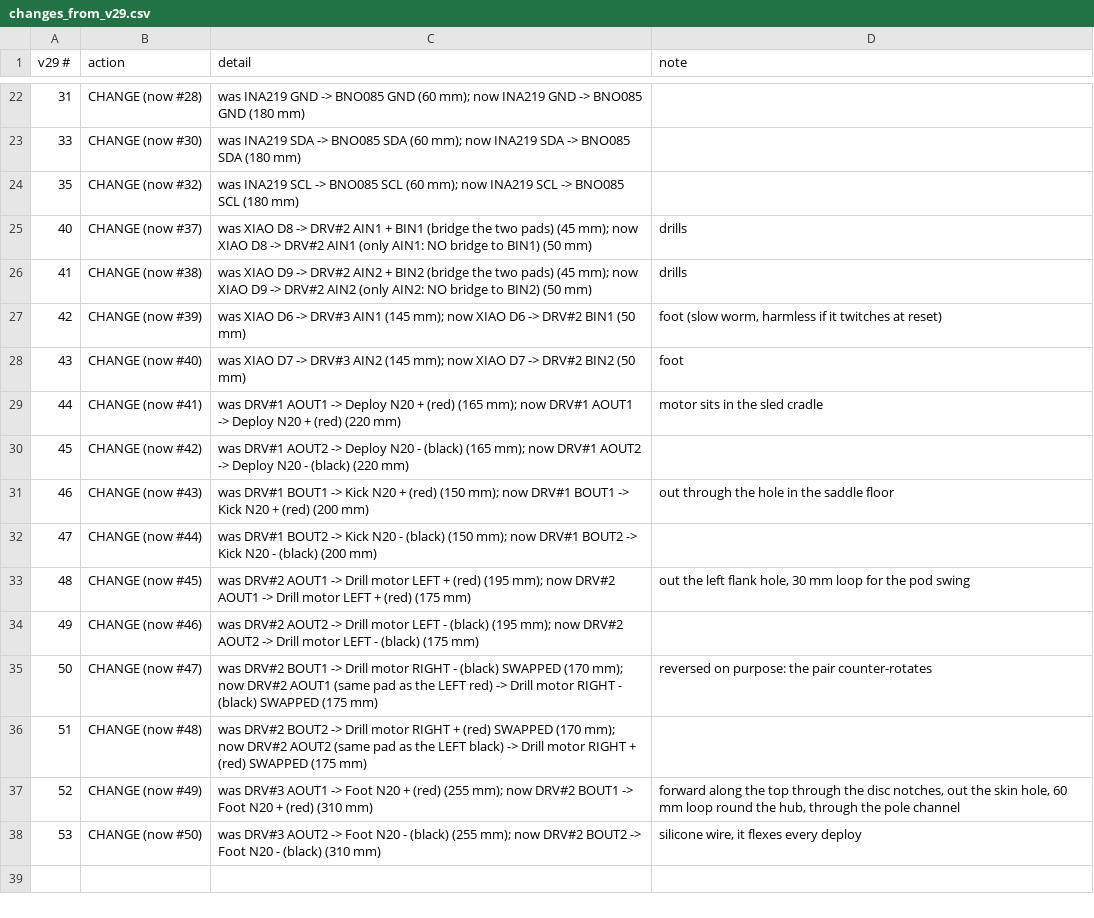
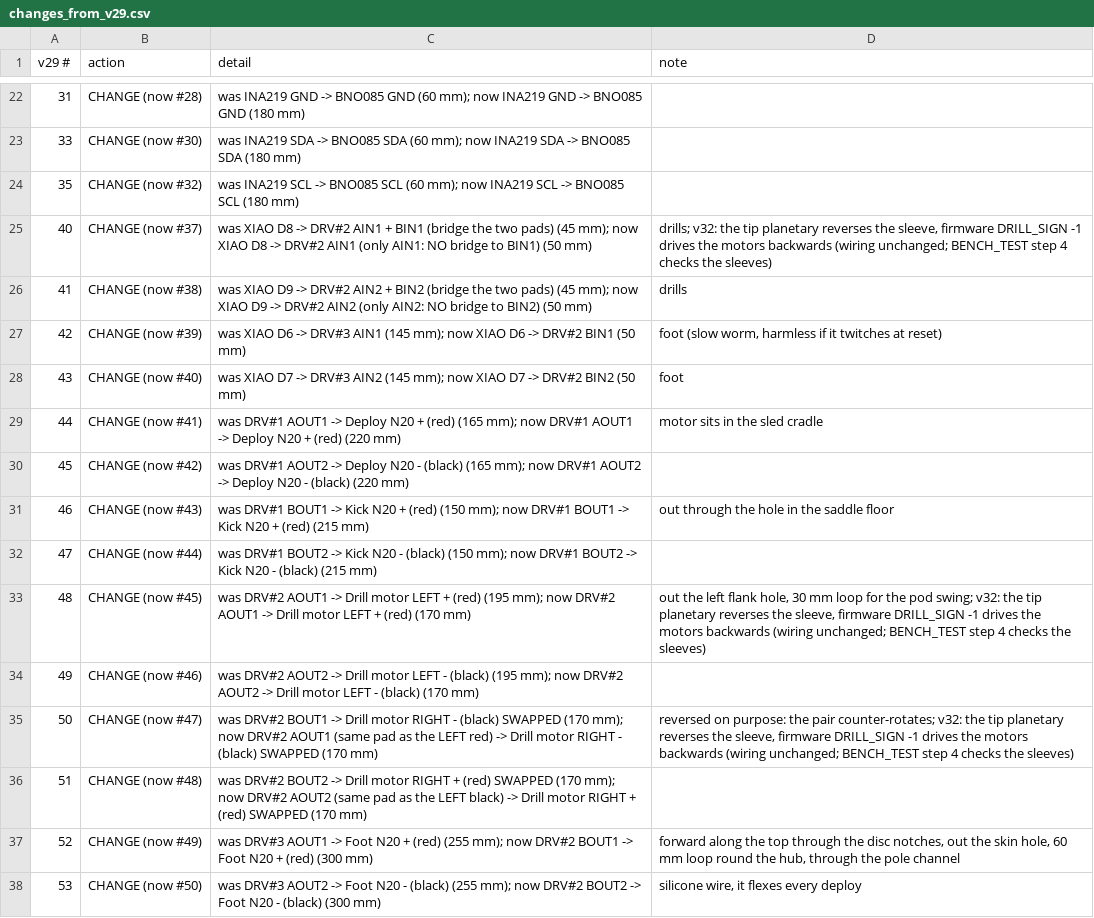
Before and after one commit to HarryHYu/GrappStar, a CSV file: firmware/dart/wiring/changes_from_v29.csv, drawn as a sheet; only a part is shown, gaps mark what is left out.

```diff
--- a/firmware/dart/wiring/changes_from_v29.csv
+++ b/firmware/dart/wiring/changes_from_v29.csv
@@ -24,3 +24,3 @@ v29 #,action,detail,note
 35,CHANGE (now #32),was INA219 SCL -> BNO085 SCL (60 mm); now INA219 SCL -> BNO085 SCL (180 mm),
-40,CHANGE (now #37),was XIAO D8 -> DRV#2 AIN1 + BIN1 (bridge the two pads) (45 mm); now XIAO D8 -> DRV#2 AIN1 (only AIN1: NO bridge to BIN1) (50 mm),drills
+40,CHANGE (now #37),was XIAO D8 -> DRV#2 AIN1 + BIN1 (bridge the two pads) (45 mm); now XIAO D8 -> DRV#2 AIN1 (only AIN1: NO bridge to BIN1) (50 mm),"drills; v32: the tip planetary reverses the sleeve, firmware DRILL_SIGN -1 drives the motors backwards (wiring unchanged; BENCH_TEST step 4 checks the sleeves)"
 41,CHANGE (now #38),was XIAO D9 -> DRV#2 AIN2 + BIN2 (bridge the two pads) (45 mm); now XIAO D9 -> DRV#2 AIN2 (only AIN2: NO bridge to BIN2) (50 mm),drills
@@ -30,9 +30,9 @@ v29 #,action,detail,note
 45,CHANGE (now #42),was DRV#1 AOUT2 -> Deploy N20 - (black) (165 mm); now DRV#1 AOUT2 -> Deploy N20 - (black) (220 mm),
-46,CHANGE (now #43),was DRV#1 BOUT1 -> Kick N20 + (red) (150 mm); now DRV#1 BOUT1 -> Kick N20 + (red) (200 mm),out through the hole in the saddle floor
-47,CHANGE (now #44),was DRV#1 BOUT2 -> Kick N20 - (black) (150 mm); now DRV#1 BOUT2 -> Kick N20 - (black) (200 mm),
-48,CHANGE (now #45),was DRV#2 AOUT1 -> Drill motor LEFT + (red) (195 mm); now DRV#2 AOUT1 -> Drill motor LEFT + (red) (175 mm),"out the left flank hole, 30 mm loop for the pod swing"
-49,CHANGE (now #46),was DRV#2 AOUT2 -> Drill motor LEFT - (black) (195 mm); now DRV#2 AOUT2 -> Drill motor LEFT - (black) (175 mm),
-50,CHANGE (now #47),was DRV#2 BOUT1 -> Drill motor RIGHT - (black)  SWAPPED (170 mm); now DRV#2 AOUT1 (same pad as the LEFT red) -> Drill motor RIGHT - (black)  SWAPPED (175 mm),reversed on purpose: the pair counter-rotates
-51,CHANGE (now #48),was DRV#2 BOUT2 -> Drill motor RIGHT + (red)  SWAPPED (170 mm); now DRV#2 AOUT2 (same pad as the LEFT black) -> Drill motor RIGHT + (red)  SWAPPED (175 mm),
-52,CHANGE (now #49),was DRV#3 AOUT1 -> Foot N20 + (red) (255 mm); now DRV#2 BOUT1 -> Foot N20 + (red) (310 mm),"forward along the top through the disc notches, out the skin hole, 60 mm loop round the hub, through the pole channel"
-53,CHANGE (now #50),was DRV#3 AOUT2 -> Foot N20 - (black) (255 mm); now DRV#2 BOUT2 -> Foot N20 - (black) (310 mm),"silicone wire, it flexes every deploy"
+46,CHANGE (now #43),was DRV#1 BOUT1 -> Kick N20 + (red) (150 mm); now DRV#1 BOUT1 -> Kick N20 + (red) (215 mm),out through the hole in the saddle floor
+47,CHANGE (now #44),was DRV#1 BOUT2 -> Kick N20 - (black) (150 mm); now DRV#1 BOUT2 -> Kick N20 - (black) (215 mm),
+48,CHANGE (now #45),was DRV#2 AOUT1 -> Drill motor LEFT + (red) (195 mm); now DRV#2 AOUT1 -> Drill motor LEFT + (red) (170 mm),"out the left flank hole, 30 mm loop for the pod swing; v32: the tip planetary reverses the sleeve, firmware DRILL_SIGN -1 drives the motors backwards (wiring unchanged; BENCH_TEST step 4 checks the sleeves)"
+49,CHANGE (now #46),was DRV#2 AOUT2 -> Drill motor LEFT - (black) (195 mm); now DRV#2 AOUT2 -> Drill motor LEFT - (black) (170 mm),
+50,CHANGE (now #47),was DRV#2 BOUT1 -> Drill motor RIGHT - (black)  SWAPPED (170 mm); now DRV#2 AOUT1 (same pad as the LEFT red) -> Drill motor RIGHT - (black)  SWAPPED (170 mm),"reversed on purpose: the pair counter-rotates; v32: the tip planetary reverses the sleeve, firmware DRILL_SIGN -1 drives the motors backwards (wiring unchanged; BENCH_TEST step 4 checks the sleeves)"
+51,CHANGE (now #48),was DRV#2 BOUT2 -> Drill motor RIGHT + (red)  SWAPPED (170 mm); now DRV#2 AOUT2 (same pad as the LEFT black) -> Drill motor RIGHT + (red)  SWAPPED (170 mm),
+52,CHANGE (now #49),was DRV#3 AOUT1 -> Foot N20 + (red) (255 mm); now DRV#2 BOUT1 -> Foot N20 + (red) (300 mm),"forward along the top through the disc notches, out the skin hole, 60 mm loop round the hub, through the pole channel"
+53,CHANGE (now #50),was DRV#3 AOUT2 -> Foot N20 - (black) (255 mm); now DRV#2 BOUT2 -> Foot N20 - (black) (300 mm),"silicone wire, it flexes every deploy"
```
Also changed, not shown: firmware/dart/wiring/wire_cut_list.csv, 17 other files.
